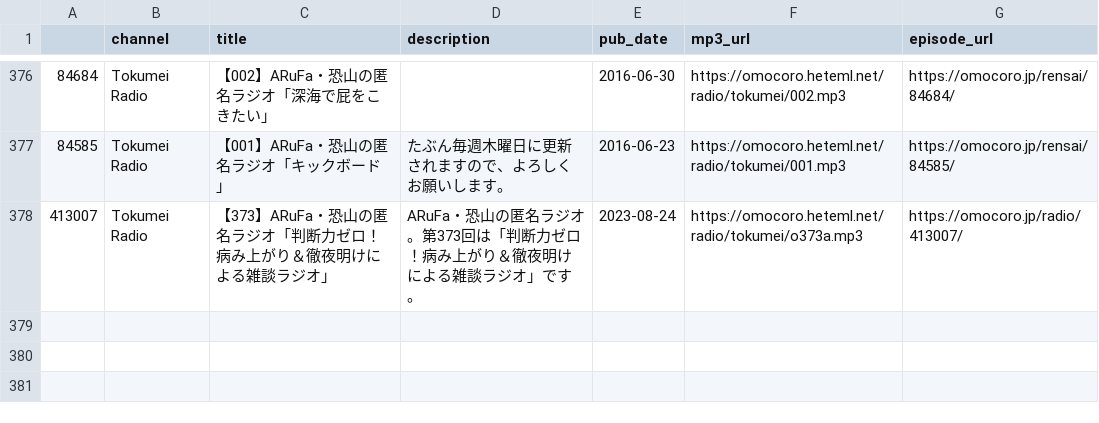
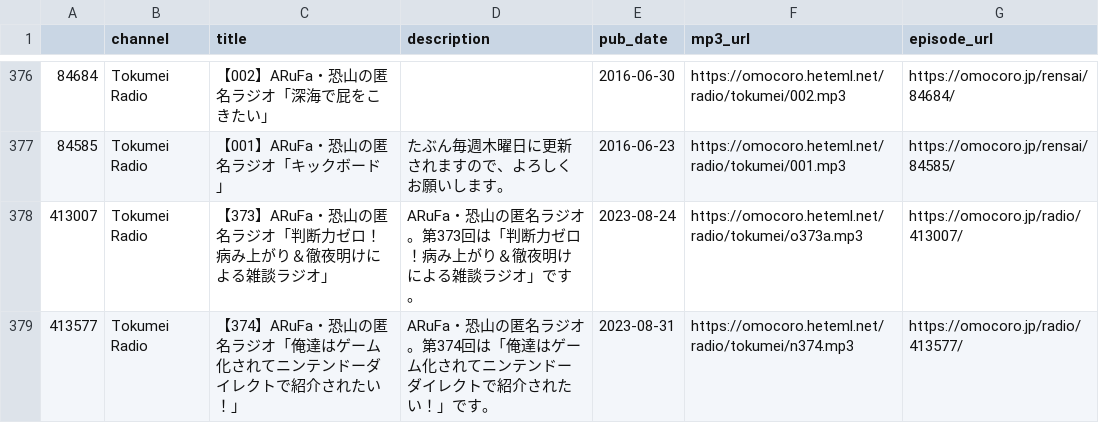
Before and after one commit to tosh1mu/omcr_radio, a CSV file: csv/tokumei_master.csv, drawn as a sheet; only a part is shown, gaps mark what is left out.

```diff
--- a/csv/tokumei_master.csv
+++ b/csv/tokumei_master.csv
@@ -378 +378,2 @@
 413007,Tokumei Radio,【373】ARuFa・恐山の匿名ラジオ「判断力ゼロ！病み上がり＆徹夜明けによる雑談ラジオ」,ARuFa・恐山の匿名ラジオ。第373回は「判断力ゼロ！病み上がり＆徹夜明けによる雑談ラジオ」です。,2023-08-24,https://omocoro.heteml.net/radio/tokumei/o373a.mp3,https://omocoro.jp/radio/413007/
+413577,Tokumei Radio,【374】ARuFa・恐山の匿名ラジオ「俺達はゲーム化されてニンテンドーダイレクトで紹介されたい！」,ARuFa・恐山の匿名ラジオ。第374回は「俺達はゲーム化されてニンテンドーダイレクトで紹介されたい！」です。,2023-08-31,https://omocoro.heteml.net/radio/tokumei/n374.mp3,https://omocoro.jp/radio/413577/
```
Also changed, not shown: 1 other file.
